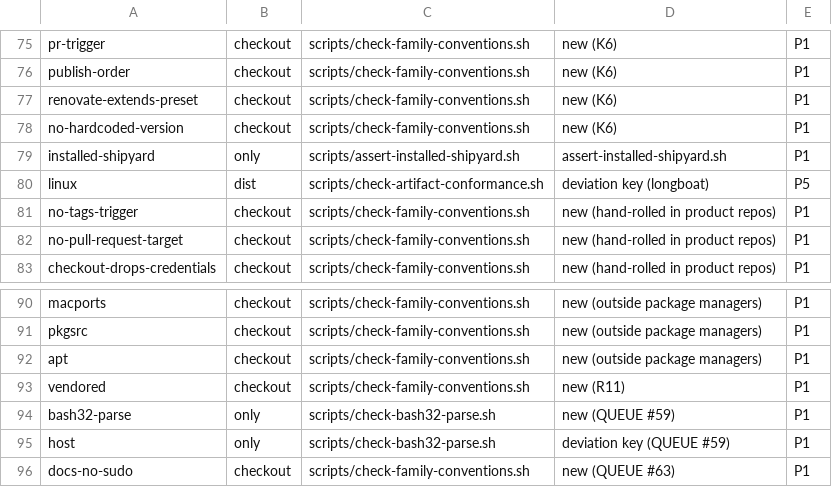
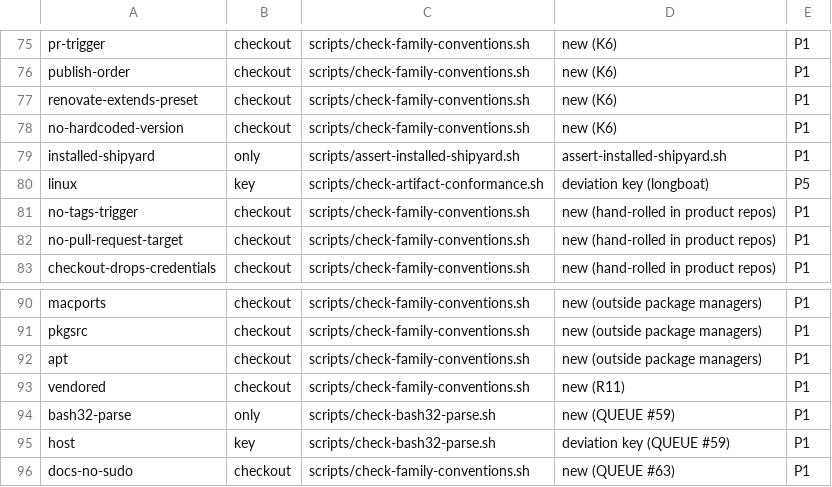
Before and after one commit to Mavergreen/shipyard, a TSV file: scripts/check-ids.tsv, drawn as a sheet; only a part is shown, gaps mark what is left out.

```diff
--- a/scripts/check-ids.tsv
+++ b/scripts/check-ids.tsv
@@ -79,3 +79,3 @@ no-hardcoded-version	checkout	scripts/check-family-conventions.sh	new (K6)	P1
 installed-shipyard	only	scripts/assert-installed-shipyard.sh	assert-installed-shipyard.sh	P1
-linux	dist	scripts/check-artifact-conformance.sh	deviation key (longboat)	P5
+linux	key	scripts/check-artifact-conformance.sh	deviation key (longboat)	P5
 no-tags-trigger	checkout	scripts/check-family-conventions.sh	new (hand-rolled in product repos)	P1
@@ -94,3 +94,3 @@ vendored	checkout	scripts/check-family-conventions.sh	new (R11)	P1
 bash32-parse	only	scripts/check-bash32-parse.sh	new (QUEUE #59)	P1
-host	only	scripts/check-bash32-parse.sh	deviation key (QUEUE #59)	P1
+host	key	scripts/check-bash32-parse.sh	deviation key (QUEUE #59)	P1
 docs-no-sudo	checkout	scripts/check-family-conventions.sh	new (QUEUE #63)	P1
```
Also changed, not shown: 32 other files.
